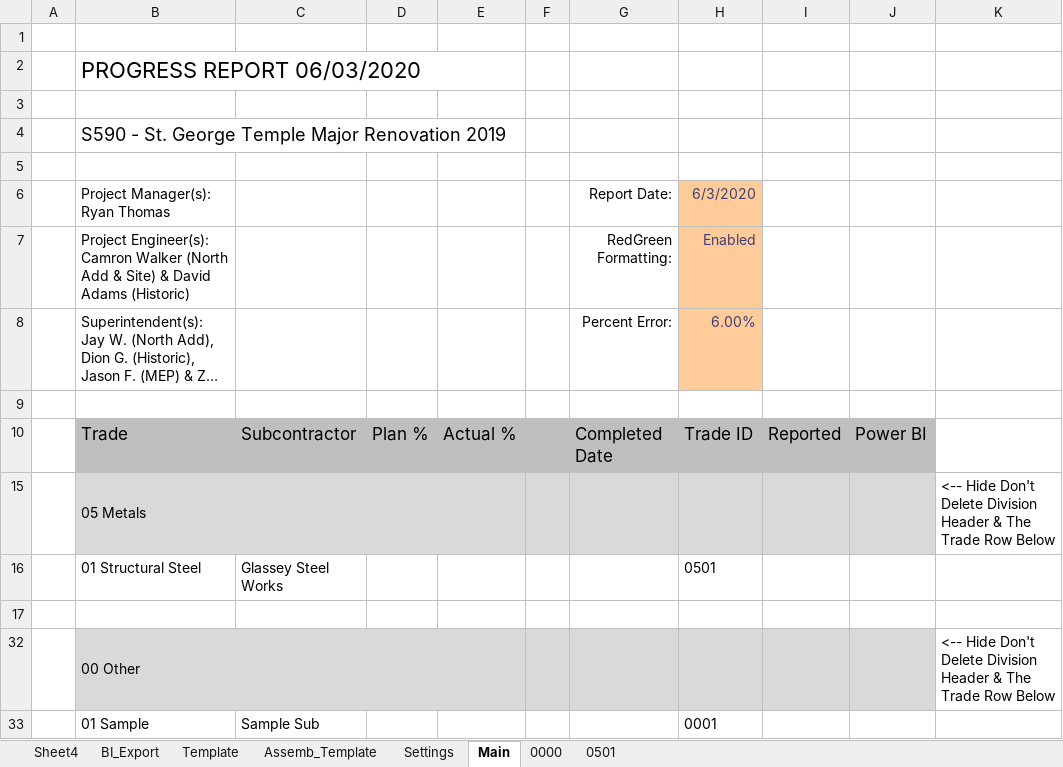
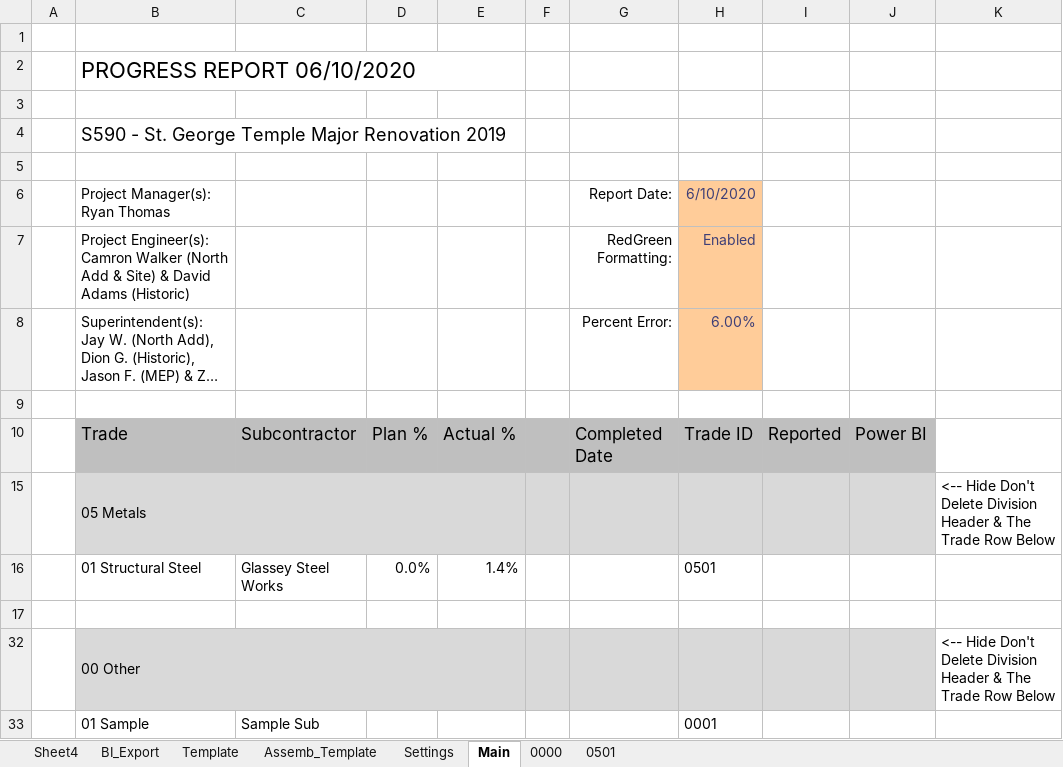
Before and after one commit to CamronWalker/UIP, an Excel workbook: UIP Template.xlsm, sheet Main, drawn as a sheet; long unchanged cells end in …; values as stored, in another font and other column widths than the file's, no borders; charts and pictures and conditional formats not drawn; the diff names each change by its address in the sheet, - before the commit and + after, or states it on an @@ line.

```diff
--- a/UIP Template.xlsm (sheet Main)
+++ b/UIP Template.xlsm (sheet Main)
-B2: PROGRESS REPORT 06/03/2020
+B2: PROGRESS REPORT 06/10/2020
-H6: 6/3/2020
+H6: 6/10/2020
-D16: (empty)
+D16: 0.0%
-E16: (empty)
+E16: 1.4%
```
Also changed, not shown: sheet 0501, sheet Template, sheet 0000, sheet Assemb_Template, charts or pictures, 2 other files.
